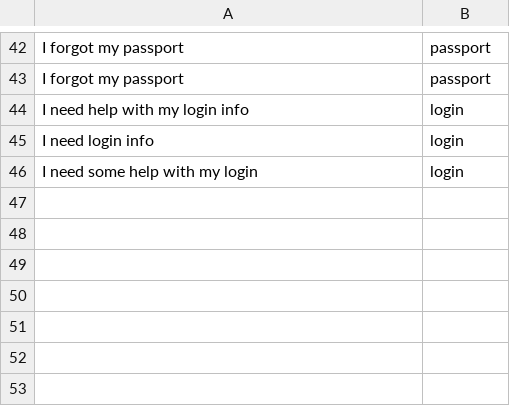
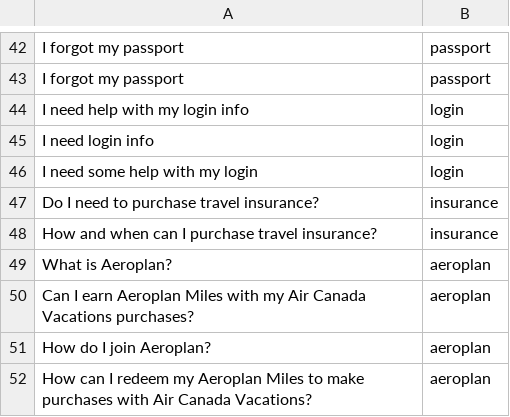
Before and after one commit to jugrajb/Support-Chatbot, a CSV file: project/src/questions.csv, drawn as a sheet; only a part is shown, gaps mark what is left out; the diff names each change by its address in the sheet, - before the commit and + after, or states it on an @@ line.

Commit message:
Update questions.csv

```diff
--- a/project/src/questions.csv
+++ b/project/src/questions.csv
+row 47: Do I need to purchase travel insurance? | insurance
+row 48: How and when can I purchase travel insurance? | insurance
+row 49: What is Aeroplan? | aeroplan
+row 50: Can I earn Aeroplan Miles with my Air Canada Vacations purchases? | aeroplan
+row 51: How do I join Aeroplan? | aeroplan
+row 52: How can I redeem my Aeroplan Miles to make purchases with Air Canada Vacations? | aeroplan
```
